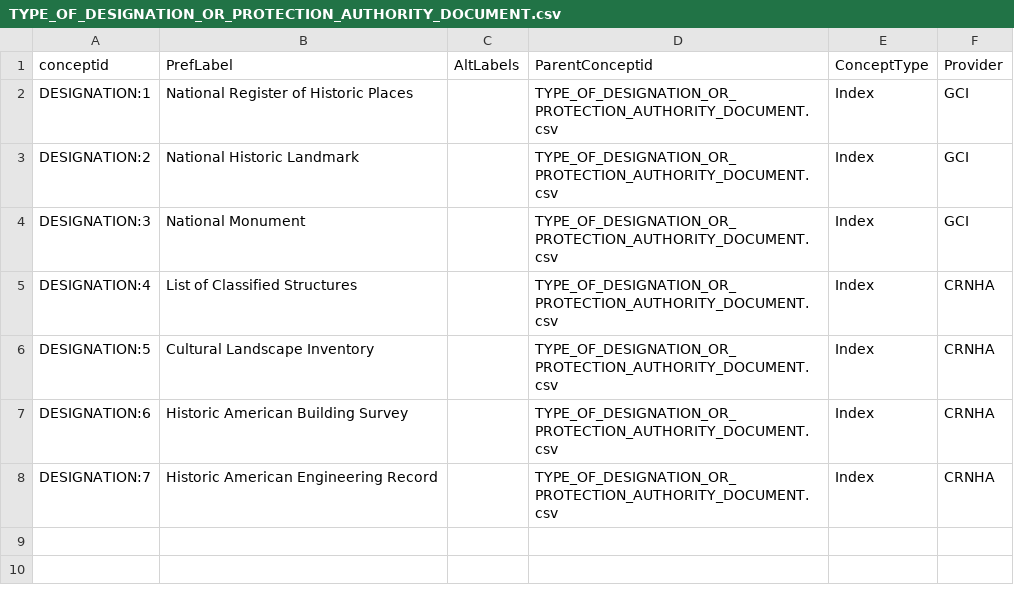
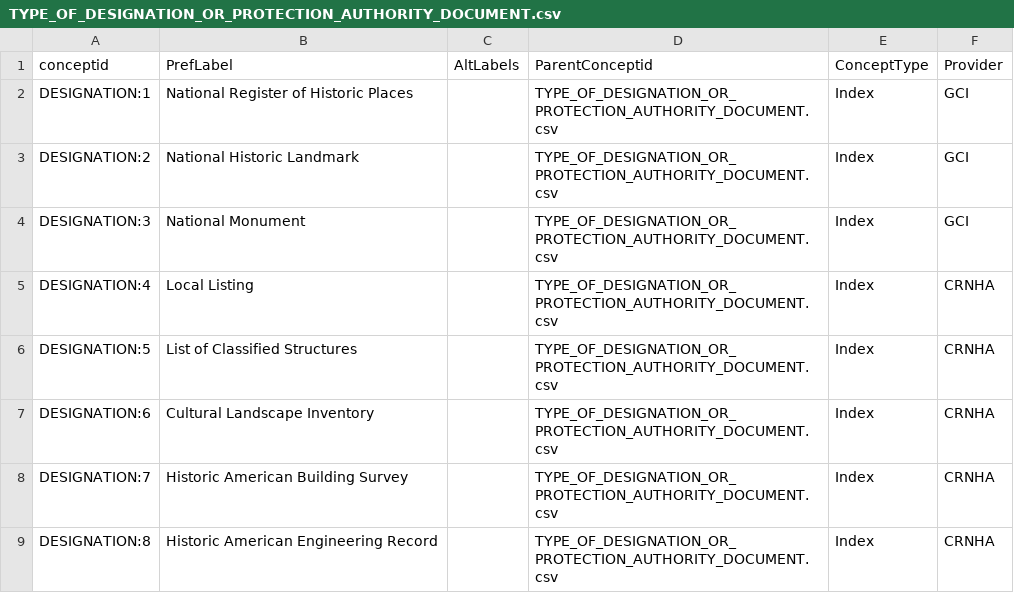
Before and after one commit to legiongis/crip, a CSV file: crip/source_data/concepts/authority_files/TYPE_OF_DESIGNATION_OR_PROTECTION_AUTHORITY_DOCUMENT.csv, drawn as a sheet.

```diff
--- a/crip/source_data/concepts/authority_files/TYPE_OF_DESIGNATION_OR_PROTECTION_AUTHORITY_DOCUMENT.csv
+++ b/crip/source_data/concepts/authority_files/TYPE_OF_DESIGNATION_OR_PROTECTION_AUTHORITY_DOCUMENT.csv
@@ -4,5 +4,6 @@ DESIGNATION:2,National Historic Landmark,,TYPE_OF_DESIGNATION_OR_PROTECTION_AUTH
 DESIGNATION:3,National Monument,,TYPE_OF_DESIGNATION_OR_PROTECTION_AUTHORITY_DOCUMENT.csv,Index,GCI
-DESIGNATION:4,List of Classified Structures,,TYPE_OF_DESIGNATION_OR_PROTECTION_AUTHORITY_DOCUMENT.csv,Index,CRNHA
-DESIGNATION:5,Cultural Landscape Inventory,,TYPE_OF_DESIGNATION_OR_PROTECTION_AUTHORITY_DOCUMENT.csv,Index,CRNHA
-DESIGNATION:6,Historic American Building Survey,,TYPE_OF_DESIGNATION_OR_PROTECTION_AUTHORITY_DOCUMENT.csv,Index,CRNHA
-DESIGNATION:7,Historic American Engineering Record,,TYPE_OF_DESIGNATION_OR_PROTECTION_AUTHORITY_DOCUMENT.csv,Index,CRNHA
+DESIGNATION:4,Local Listing,,TYPE_OF_DESIGNATION_OR_PROTECTION_AUTHORITY_DOCUMENT.csv,Index,CRNHA
+DESIGNATION:5,List of Classified Structures,,TYPE_OF_DESIGNATION_OR_PROTECTION_AUTHORITY_DOCUMENT.csv,Index,CRNHA
+DESIGNATION:6,Cultural Landscape Inventory,,TYPE_OF_DESIGNATION_OR_PROTECTION_AUTHORITY_DOCUMENT.csv,Index,CRNHA
+DESIGNATION:7,Historic American Building Survey,,TYPE_OF_DESIGNATION_OR_PROTECTION_AUTHORITY_DOCUMENT.csv,Index,CRNHA
+DESIGNATION:8,Historic American Engineering Record,,TYPE_OF_DESIGNATION_OR_PROTECTION_AUTHORITY_DOCUMENT.csv,Index,CRNHA
```
Also changed, not shown: crip/source_data/concepts/authority_files/STATUS_AUTHORITY_DOCUMENT.csv, crip/source_data/concepts/authority_files/TYPE_OF_DESIGNATION_OR_PROTECTION_AUTHORITY_DOCUMENT.values.csv, 2 other files.
